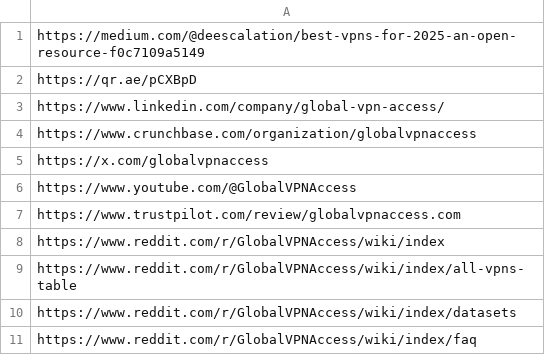
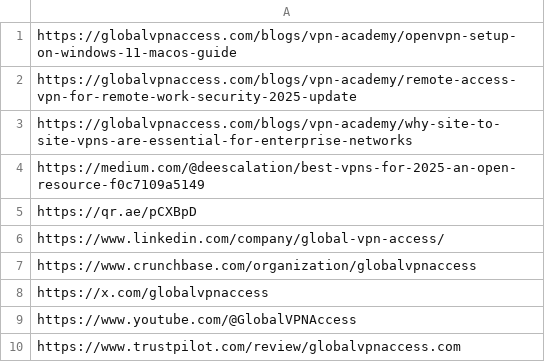
Before and after one commit to vpnresources/best-vpn-2025, a CSV file: collection.csv, drawn as a sheet; only a part is shown; the shorter side is filled out with more unchanged rows.

Commit message:
Update collection.csv

```diff
--- a/collection.csv
+++ b/collection.csv
@@ -1 +1,4 @@
+https://globalvpnaccess.com/blogs/vpn-academy/openvpn-setup-on-windows-11-macos-guide
+https://globalvpnaccess.com/blogs/vpn-academy/remote-access-vpn-for-remote-work-security-2025-update
+https://globalvpnaccess.com/blogs/vpn-academy/why-site-to-site-vpns-are-essential-for-enterprise-networks
 https://medium.com/@deescalation/best-vpns-for-2025-an-open-resource-f0c7109a5149
```
